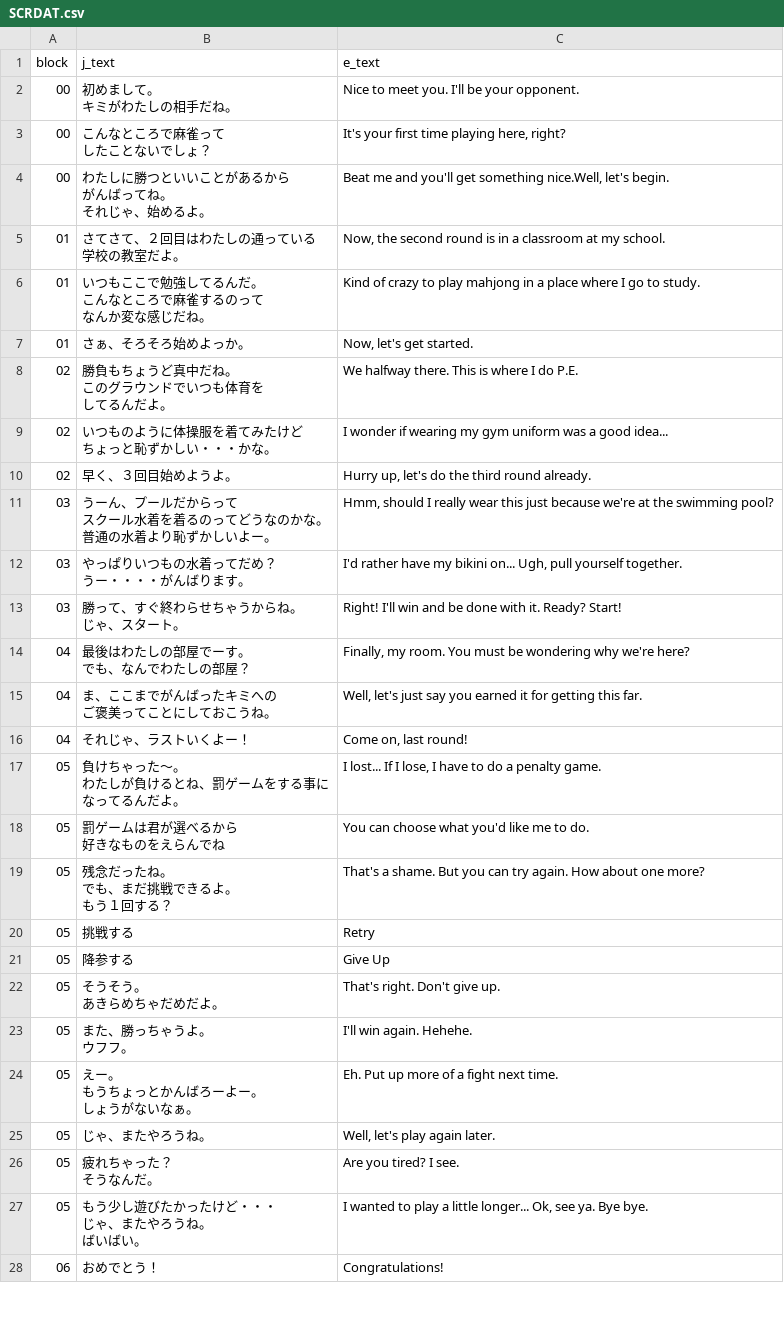
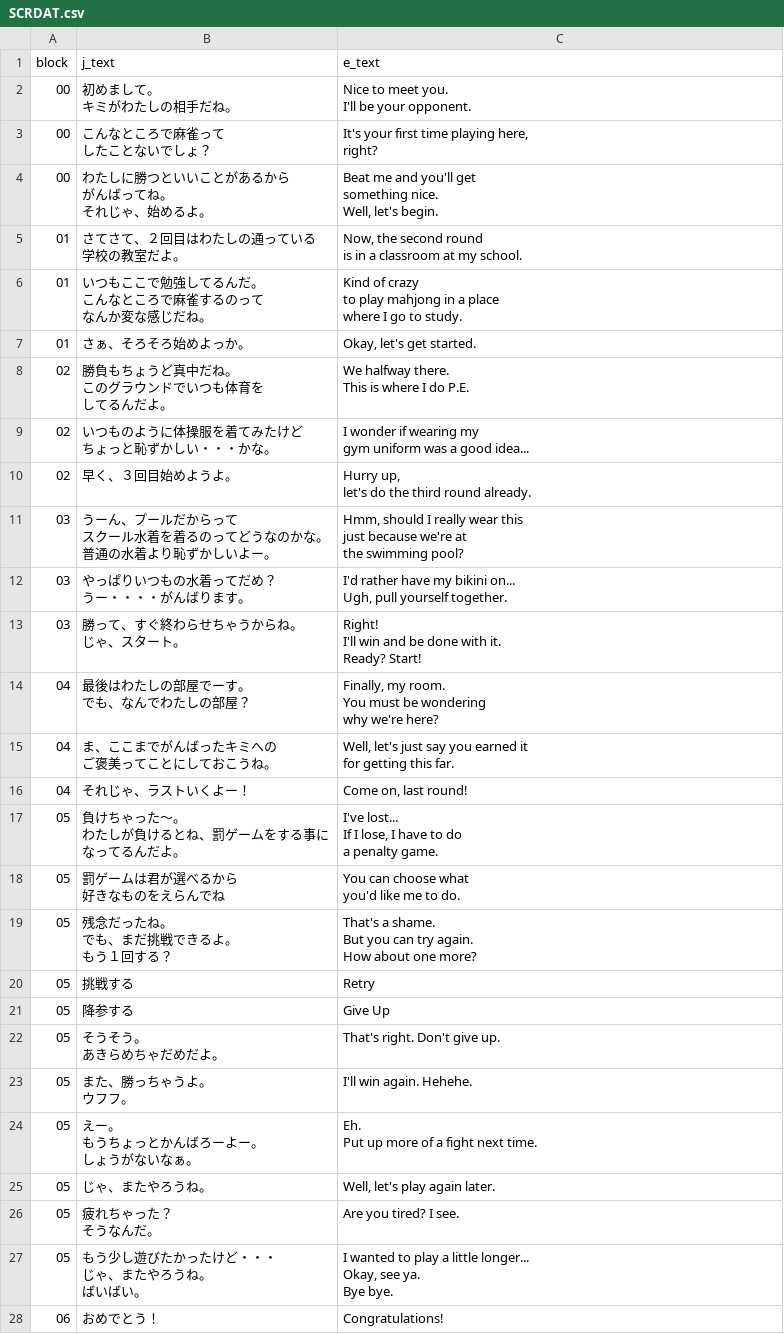
Before and after one commit to ScatterdBrain/Love-Mahjong-English-Translation-Patch, a CSV file: text/SCRDAT.csv, drawn as a sheet; only a part is shown; the diff covers the shown part only.

Commit message:
Update SCRDAT.csv

```diff
--- a/text/SCRDAT.csv
+++ b/text/SCRDAT.csv
@@ -1,41 +1,64 @@
 "block";"j_text";"e_text"
-"00";"初めまして。
-キミがわたしの相手だね。";"Nice to meet you. I'll be your opponent."
-"00";"こんなところで麻雀って
-したことないでしょ？";"It's your first time playing here, right?"
-"00";"わたしに勝つといいことがあるから
-がんばってね。
-それじゃ、始めるよ。";"Beat me and you'll get something nice.Well, let's begin."
-"01";"さてさて、２回目はわたしの通っている
-学校の教室だよ。";"Now, the second round is in a classroom at my school."
-"01";"いつもここで勉強してるんだ。
-こんなところで麻雀するのって
-なんか変な感じだね。";"Kind of crazy to play mahjong in a place where I go to study."
-"01";"さぁ、そろそろ始めよっか。";"Now, let's get started."
-"02";"勝負もちょうど真中だね。
-このグラウンドでいつも体育を
-してるんだよ。";"We halfway there. This is where I do P.E."
-"02";"いつものように体操服を着てみたけど
-ちょっと恥ずかしい・・・かな。";"I wonder if wearing my gym uniform was a good idea..."
-"02";"早く、３回目始めようよ。";"Hurry up, let's do the third round already."
-"03";"うーん、プールだからって
-スクール水着を着るのってどうなのかな。
-普通の水着より恥ずかしいよー。";"Hmm, should I really wear this just because we're at the swimming pool?"
-"03";"やっぱりいつもの水着ってだめ？
-うー・・・・がんばります。";"I'd rather have my bikini on... Ugh, pull yourself together."
-"03";"勝って、すぐ終わらせちゃうからね。
-じゃ、スタート。";"Right! I'll win and be done with it. Ready? Start!"
-"04";"最後はわたしの部屋でーす。
-でも、なんでわたしの部屋？";"Finally, my room. You must be wondering why we're here?"
-"04";"ま、ここまでがんばったキミへの
-ご褒美ってことにしておこうね。";"Well, let's just say you earned it for getting this far."
+"00";"初めまして。
+キミがわたしの相手だね。";"Nice to meet you.
+I'll be your opponent."
+"00";"こんなところで麻雀って
+したことないでしょ？";"It's your first time playing here,
+right?"
+"00";"わたしに勝つといいことがあるから
+がんばってね。
+それじゃ、始めるよ。";"Beat me and you'll get
+something nice.
+Well, let's begin."
+"01";"さてさて、２回目はわたしの通っている
+学校の教室だよ。";"Now, the second round
+is in a classroom at my school."
+"01";"いつもここで勉強してるんだ。
+こんなところで麻雀するのって
+なんか変な感じだね。";"Kind of crazy
+to play mahjong in a place
+where I go to study."
+"01";"さぁ、そろそろ始めよっか。";"Okay, let's get started."
+"02";"勝負もちょうど真中だね。
+このグラウンドでいつも体育を
+してるんだよ。";"We halfway there.
+This is where I do P.E."
+"02";"いつものように体操服を着てみたけど
+ちょっと恥ずかしい・・・かな。";"I wonder if wearing my
+gym uniform was a good idea..."
+"02";"早く、３回目始めようよ。";"Hurry up,
+let's do the third round already."
+"03";"うーん、プールだからって
+スクール水着を着るのってどうなのかな。
+普通の水着より恥ずかしいよー。";"Hmm, should I really wear this
+just because we're at
+the swimming pool?"
+"03";"やっぱりいつもの水着ってだめ？
+うー・・・・がんばります。";"I'd rather have my bikini on...
+Ugh, pull yourself together."
+"03";"勝って、すぐ終わらせちゃうからね。
+じゃ、スタート。";"Right!
+I'll win and be done with it.
+Ready? Start!"
+"04";"最後はわたしの部屋でーす。
+でも、なんでわたしの部屋？";"Finally, my room.
+You must be wondering
+why we're here?"
+"04";"ま、ここまでがんばったキミへの
+ご褒美ってことにしておこうね。";"Well, let's just say you earned it
+for getting this far."
 "04";"それじゃ、ラストいくよー！";"Come on, last round!"
-"05";"負けちゃった～。
-わたしが負けるとね、罰ゲームをする事に
-なってるんだよ。";"I lost... If I lose, I have to do a penalty game."
-"05";"罰ゲームは君が選べるから
-好きなものをえらんでね";"You can choose what you'd like me to do."
-"05";"残念だったね。
-でも、まだ挑戦できるよ。
-もう１回する？";"That's a shame. But you can try again. How about one more?"
+"05";"負けちゃった～。
+わたしが負けるとね、罰ゲームをする事に
+なってるんだよ。";"I've lost...
+If I lose, I have to do
+a penalty game."
+"05";"罰ゲームは君が選べるから
+好きなものをえらんでね";"You can choose what
+you'd like me to do."
+"05";"残念だったね。
+でも、まだ挑戦できるよ。
+もう１回する？";"That's a shame.
+But you can try again.
+How about one more?"
 "05";"挑戦する";"Retry"
@@ -46,5 +69,6 @@
 ウフフ。";"I'll win again. Hehehe."
-"05";"えー。
-もうちょっとかんばろーよー。
-しょうがないなぁ。";"Eh. Put up more of a fight next time."
+"05";"えー。
+もうちょっとかんばろーよー。
+しょうがないなぁ。";"Eh.
+Put up more of a fight next time."
 "05";"じゃ、またやろうね。";"Well, let's play again later."
@@ -52,5 +76,7 @@
 そうなんだ。";"Are you tired? I see."
-"05";"もう少し遊びたかったけど・・・
-じゃ、またやろうね。
-ばいばい。";"I wanted to play a little longer... Ok, see ya. Bye bye."
+"05";"もう少し遊びたかったけど・・・
+じゃ、またやろうね。
+ばいばい。";"I wanted to play a little longer...
+Okay, see ya.
+Bye bye."
 "06";"おめでとう！";"Congratulations!"
```
Also changed, not shown: 43 edited cells elsewhere in this file.
